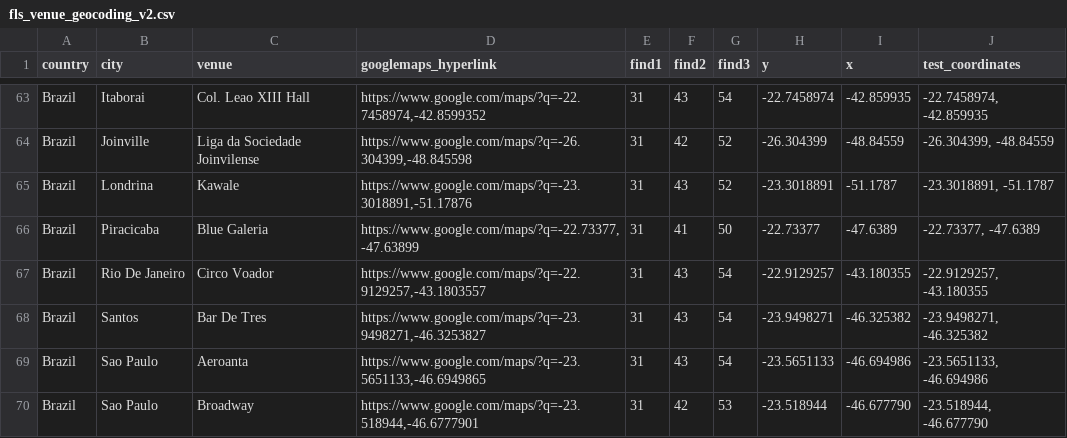
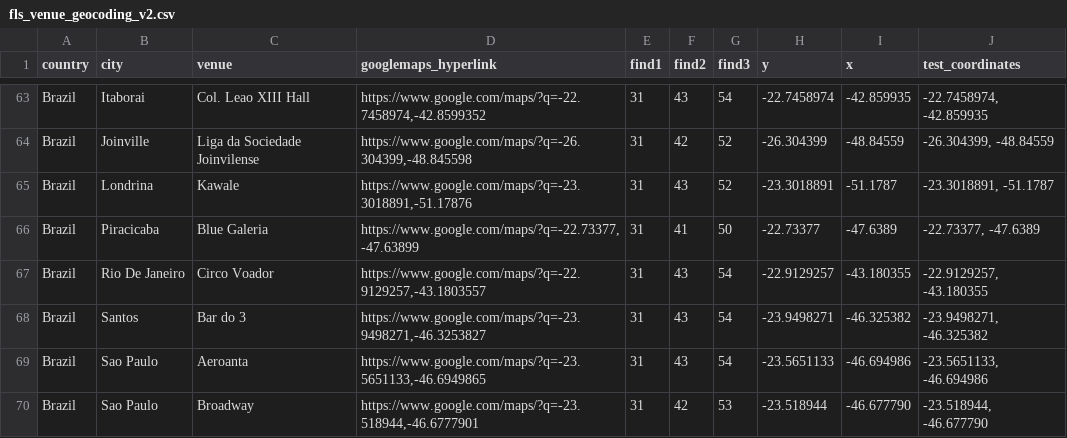
Before and after one commit to alexmitrani/Repeatr, a CSV file: inst/extdata/fls_venue_geocoding_v2.csv, drawn as a sheet; only a part is shown, gaps mark what is left out.

```diff
--- a/inst/extdata/fls_venue_geocoding_v2.csv
+++ b/inst/extdata/fls_venue_geocoding_v2.csv
@@ -67,3 +67,3 @@ Brazil,Piracicaba,Blue Galeria,"https://www.google.com/maps/?q=-22.73377,-47.638
 Brazil,Rio De Janeiro,Circo Voador,"https://www.google.com/maps/?q=-22.9129257,-43.1803557",31,43,54,-22.9129257,-43.180355,"-22.9129257, -43.180355"
-Brazil,Santos,Bar De Tres,"https://www.google.com/maps/?q=-23.9498271,-46.3253827",31,43,54,-23.9498271,-46.325382,"-23.9498271, -46.325382"
+Brazil,Santos,Bar do 3,"https://www.google.com/maps/?q=-23.9498271,-46.3253827",31,43,54,-23.9498271,-46.325382,"-23.9498271, -46.325382"
 Brazil,Sao Paulo,Aeroanta,"https://www.google.com/maps/?q=-23.5651133,-46.6949865",31,43,54,-23.5651133,-46.694986,"-23.5651133, -46.694986"
```
Also changed, not shown: inst/extdata/fugazi-small.csv, inst/extdata/fugotcha.csv.
